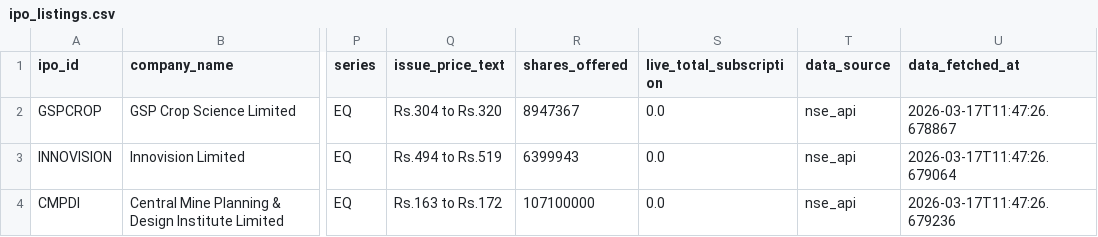
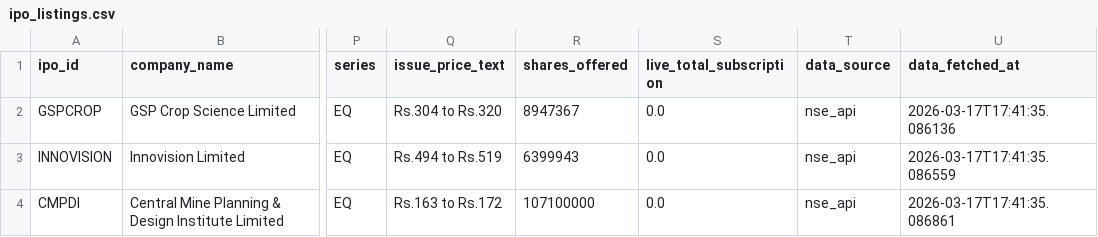
Before and after one commit to mahiibhalani/IPO-Intelligence-Platform-for-Risk-Aware-Trading-system, a CSV file: data/raw/ipo_listings.csv, drawn as a sheet; only a part is shown, gaps mark what is left out; the diff names each change by its address in the sheet, - before the commit and + after, or states it on an @@ line.

```diff
--- a/data/raw/ipo_listings.csv
+++ b/data/raw/ipo_listings.csv
-U2 (data_fetched_at): 2026-03-17T11:47:26.678867
+U2 (data_fetched_at): 2026-03-17T17:41:35.086136
-U3 (data_fetched_at): 2026-03-17T11:47:26.679064
+U3 (data_fetched_at): 2026-03-17T17:41:35.086559
-U4 (data_fetched_at): 2026-03-17T11:47:26.679236
+U4 (data_fetched_at): 2026-03-17T17:41:35.086861
```
Also changed, not shown: 35 other files.
